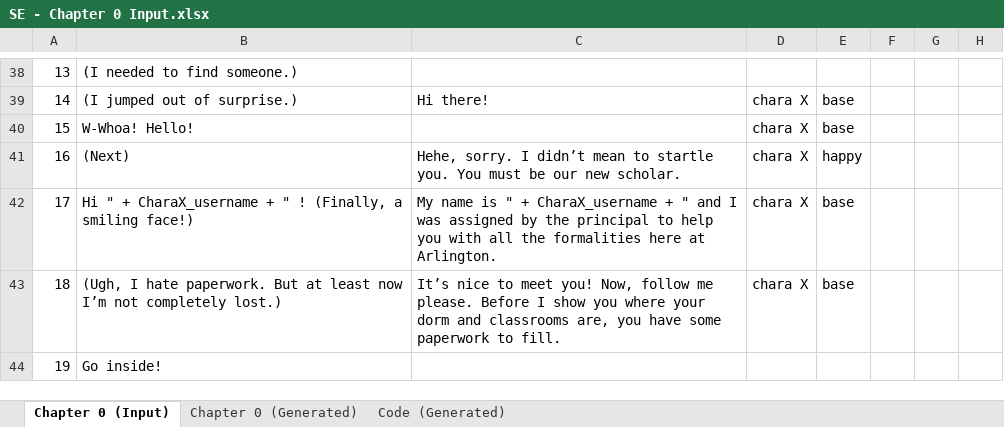
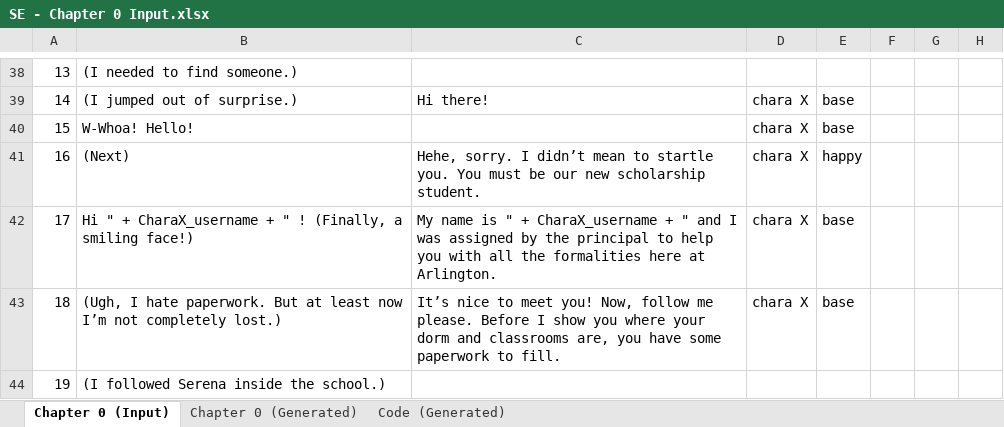
Before and after one commit to Lightshadow226/se, an Excel workbook: chapters (excel)/SE - Chapter 0 Input.xlsx, sheet Chapter 0 (Input), drawn as a sheet; only a part is shown, gaps mark what is left out; values as stored, in another font and other column widths than the file's, no cell formats; conditional formats not drawn; the diff covers the shown part only; the diff names each change by its address in the sheet, - before the commit and + after, or states it on an @@ line.

```diff
--- a/chapters (excel)/SE - Chapter 0 Input.xlsx (sheet Chapter 0 (Input))
+++ b/chapters (excel)/SE - Chapter 0 Input.xlsx (sheet Chapter 0 (Input))
-C41: …our new scholar.
+C41: …our new scholarship student.
-B44: Go inside!
+B44: (I followed Serena inside the school.)
```
Also changed, not shown: 1 removed row and 13 edited cells elsewhere in this sheet, sheet Chapter 0 (Generated), sheet Code (Generated), cell formats, formulas that keep their value, chapters (excel)/SE - Chapter 1 Input.xlsx, 8 other files.
